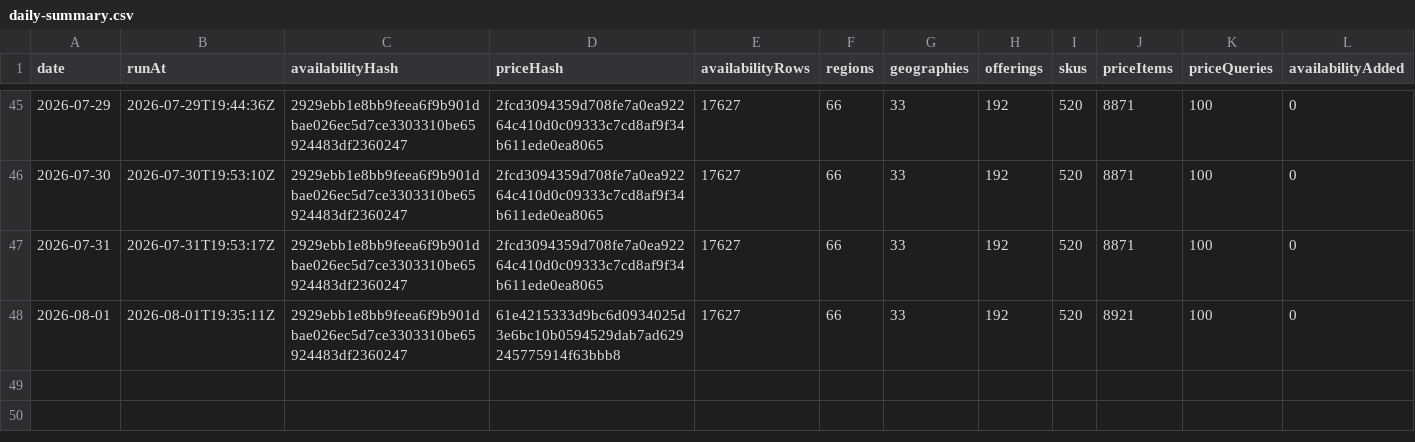
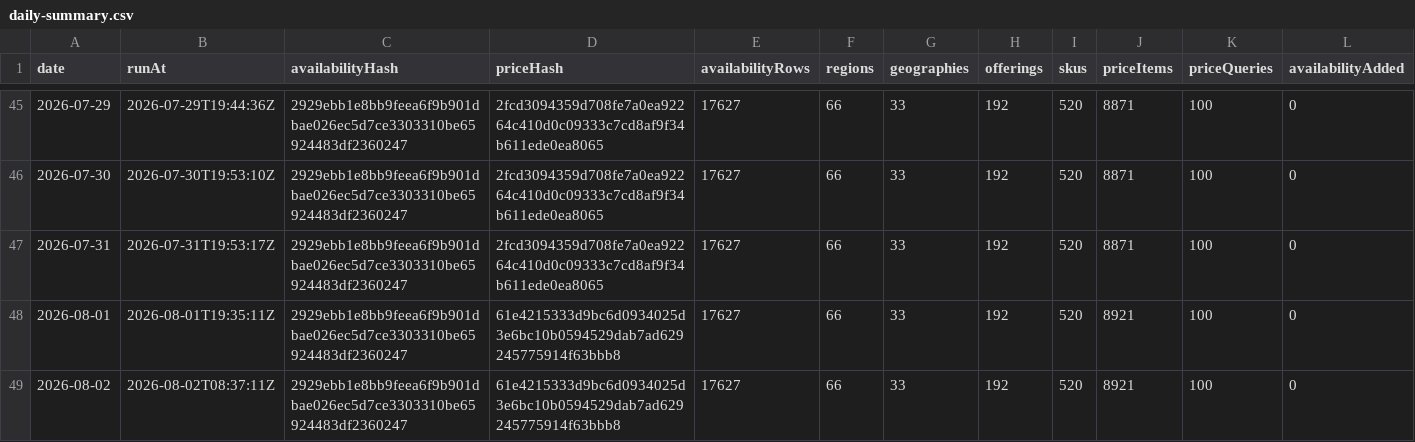
Before and after one commit to s04/azure-regional-services, a CSV file: data/gold/timeseries/daily-summary.csv, drawn as a sheet; only a part is shown, gaps mark what is left out; rows hold the shown columns only; the diff names each change by its address in the sheet, - before the commit and + after, or states it on an @@ line.

```diff
--- a/data/gold/timeseries/daily-summary.csv
+++ b/data/gold/timeseries/daily-summary.csv
+row 49: 2026-08-02 | 2026-08-02T08:37:11Z | 2929ebb1e8bb9feea6f9b901dbae026ec5d7ce3303310be65924483df2360247 | 61e4215333d9bc6d0934025d3e6bc10b0594529dab7ad629245775914f63bbb8 | 17627 | 66 | 33 | 192 | 520 | 8921 | 100 | 0
```
Also changed, not shown: 5 other files.
